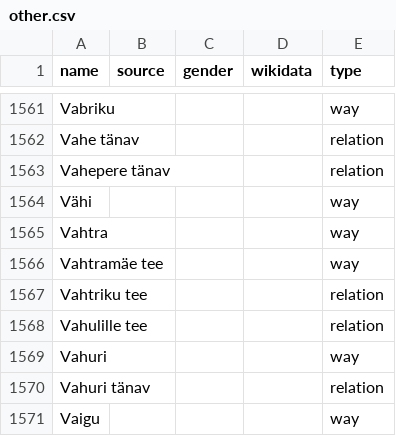
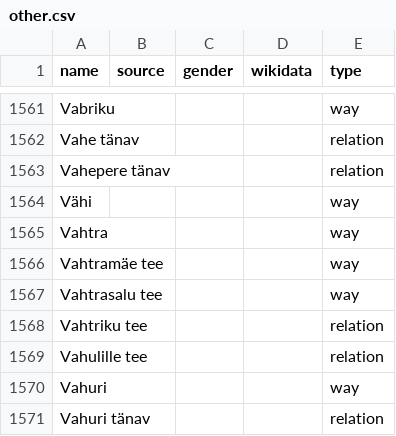
Before and after one commit to EqualStreetNames/equalstreetnames-tallinn, a CSV file: data/other.csv, drawn as a sheet; only a part is shown, gaps mark what is left out; the shorter side is filled out with more unchanged rows; the diff names each change by its address in the sheet, - before the commit and + after, or states it on an @@ line.

```diff
--- a/data/other.csv
+++ b/data/other.csv
+row 1567: Vahtrasalu tee |  |  |  | way
```
Also changed, not shown: 3 other files.
